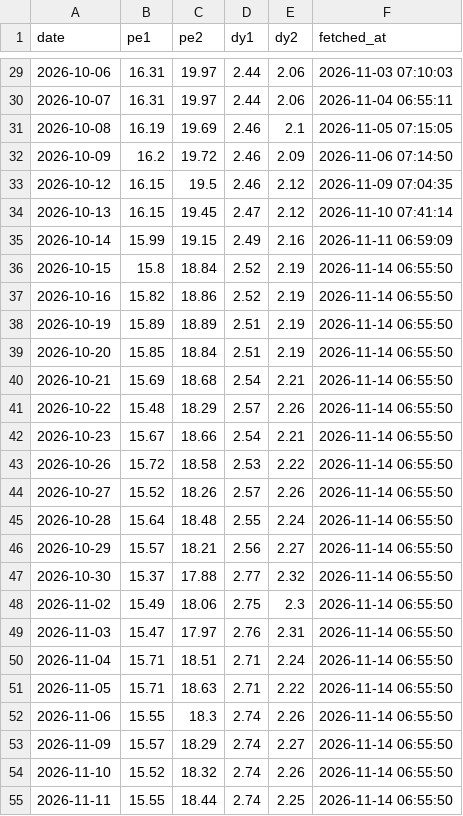
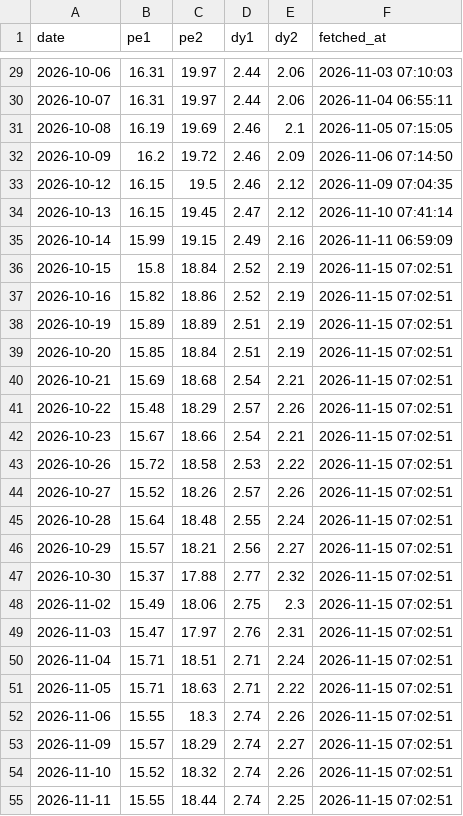
Before and after one commit to conan841120-cmyk/index-valuation-board, a CSV file: data/official_snapshots/indicator_000510.csv, drawn as a sheet; only a part is shown, gaps mark what is left out.

```diff
--- a/data/official_snapshots/indicator_000510.csv
+++ b/data/official_snapshots/indicator_000510.csv
@@ -35,21 +35,21 @@ date,pe1,pe2,dy1,dy2,fetched_at
 2026-10-14,15.99,19.15,2.49,2.16,2026-11-11 06:59:09
-2026-10-15,15.8,18.84,2.52,2.19,2026-11-14 06:55:50
-2026-10-16,15.82,18.86,2.52,2.19,2026-11-14 06:55:50
-2026-10-19,15.89,18.89,2.51,2.19,2026-11-14 06:55:50
-2026-10-20,15.85,18.84,2.51,2.19,2026-11-14 06:55:50
-2026-10-21,15.69,18.68,2.54,2.21,2026-11-14 06:55:50
-2026-10-22,15.48,18.29,2.57,2.26,2026-11-14 06:55:50
-2026-10-23,15.67,18.66,2.54,2.21,2026-11-14 06:55:50
-2026-10-26,15.72,18.58,2.53,2.22,2026-11-14 06:55:50
-2026-10-27,15.52,18.26,2.57,2.26,2026-11-14 06:55:50
-2026-10-28,15.64,18.48,2.55,2.24,2026-11-14 06:55:50
-2026-10-29,15.57,18.21,2.56,2.27,2026-11-14 06:55:50
-2026-10-30,15.37,17.88,2.77,2.32,2026-11-14 06:55:50
-2026-11-02,15.49,18.06,2.75,2.3,2026-11-14 06:55:50
-2026-11-03,15.47,17.97,2.76,2.31,2026-11-14 06:55:50
-2026-11-04,15.71,18.51,2.71,2.24,2026-11-14 06:55:50
-2026-11-05,15.71,18.63,2.71,2.22,2026-11-14 06:55:50
-2026-11-06,15.55,18.3,2.74,2.26,2026-11-14 06:55:50
-2026-11-09,15.57,18.29,2.74,2.27,2026-11-14 06:55:50
-2026-11-10,15.52,18.32,2.74,2.26,2026-11-14 06:55:50
-2026-11-11,15.55,18.44,2.74,2.25,2026-11-14 06:55:50
+2026-10-15,15.8,18.84,2.52,2.19,2026-11-15 07:02:51
+2026-10-16,15.82,18.86,2.52,2.19,2026-11-15 07:02:51
+2026-10-19,15.89,18.89,2.51,2.19,2026-11-15 07:02:51
+2026-10-20,15.85,18.84,2.51,2.19,2026-11-15 07:02:51
+2026-10-21,15.69,18.68,2.54,2.21,2026-11-15 07:02:51
+2026-10-22,15.48,18.29,2.57,2.26,2026-11-15 07:02:51
+2026-10-23,15.67,18.66,2.54,2.21,2026-11-15 07:02:51
+2026-10-26,15.72,18.58,2.53,2.22,2026-11-15 07:02:51
+2026-10-27,15.52,18.26,2.57,2.26,2026-11-15 07:02:51
+2026-10-28,15.64,18.48,2.55,2.24,2026-11-15 07:02:51
+2026-10-29,15.57,18.21,2.56,2.27,2026-11-15 07:02:51
+2026-10-30,15.37,17.88,2.77,2.32,2026-11-15 07:02:51
+2026-11-02,15.49,18.06,2.75,2.3,2026-11-15 07:02:51
+2026-11-03,15.47,17.97,2.76,2.31,2026-11-15 07:02:51
+2026-11-04,15.71,18.51,2.71,2.24,2026-11-15 07:02:51
+2026-11-05,15.71,18.63,2.71,2.22,2026-11-15 07:02:51
+2026-11-06,15.55,18.3,2.74,2.26,2026-11-15 07:02:51
+2026-11-09,15.57,18.29,2.74,2.27,2026-11-15 07:02:51
+2026-11-10,15.52,18.32,2.74,2.26,2026-11-15 07:02:51
+2026-11-11,15.55,18.44,2.74,2.25,2026-11-15 07:02:51
```
Also changed, not shown: data/official_snapshots/indicator_000922.csv, data/official_snapshots/indicator_H30269.csv, 6 other files.
